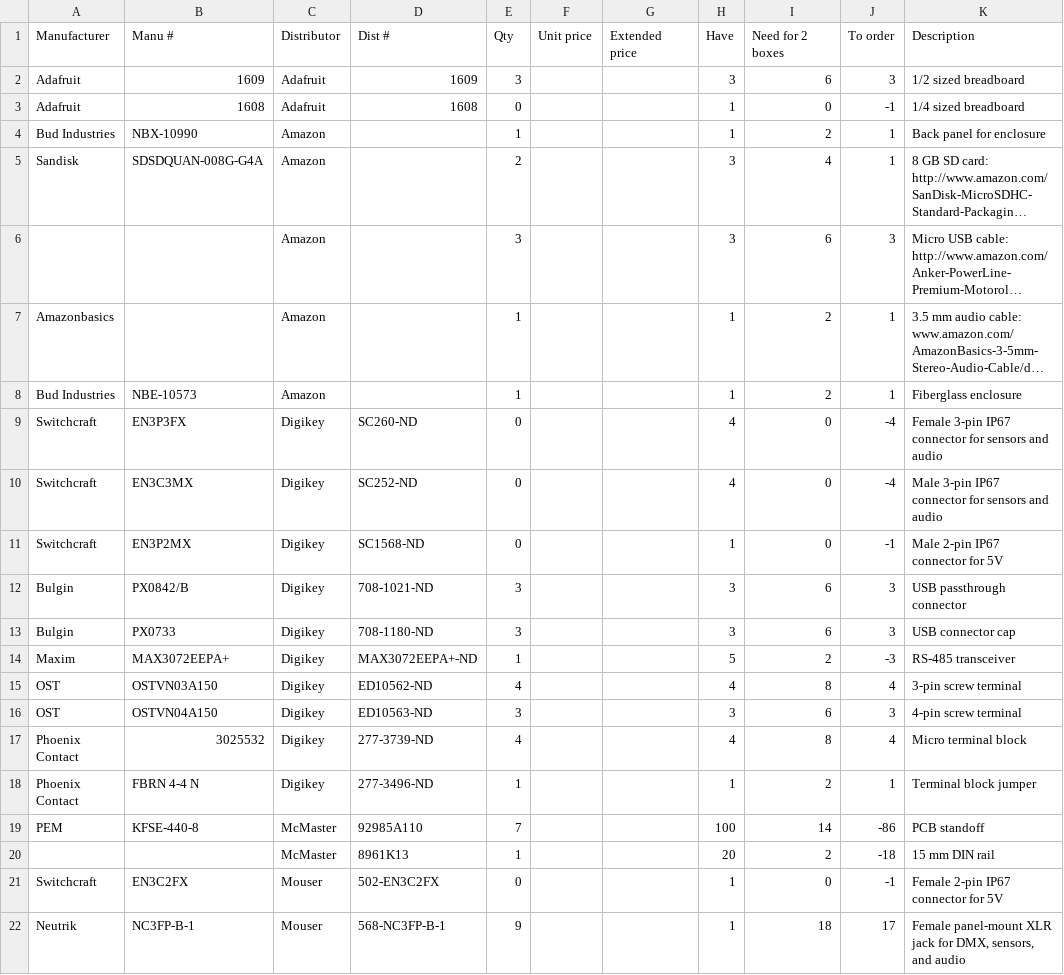
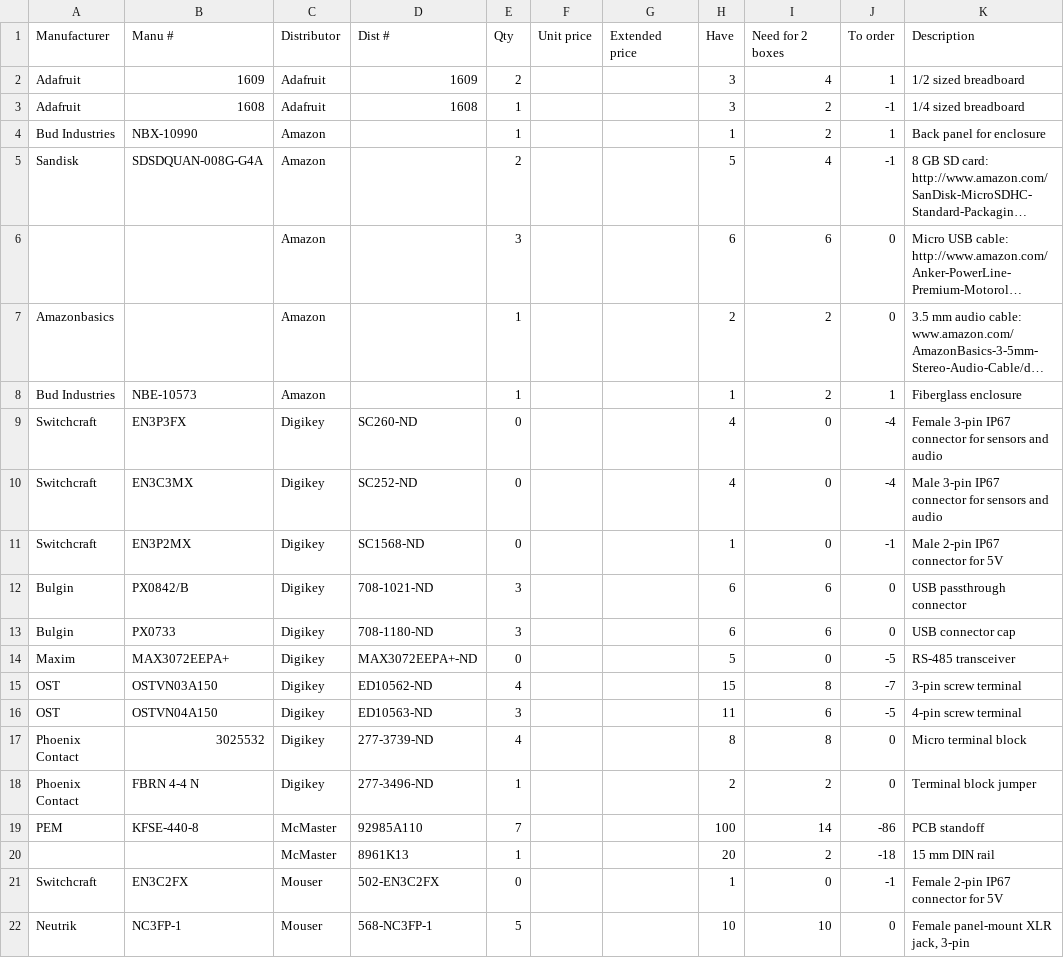
Before and after one commit to NewAmericanPublicArt/ourself, a CSV file: ourself-bom.csv, drawn as a sheet; only a part is shown; long unchanged cells end in …; the diff covers the shown part only; the diff names each change by its address in the sheet, - before the commit and + after, or states it on an @@ line.

Commit message:
Update BOM

```diff
--- a/ourself-bom.csv
+++ b/ourself-bom.csv
-E2 (Qty): 3
+E2 (Qty): 2
-I2 (Need for 2 boxes): 6
+I2 (Need for 2 boxes): 4
-J2 (To order): 3
+J2 (To order): 1
-E3 (Qty): 0
+E3 (Qty): 1
-H3 (Have): 1
+H3 (Have): 3
-I3 (Need for 2 boxes): 0
+I3 (Need for 2 boxes): 2
-H5 (Have): 3
+H5 (Have): 5
-J5 (To order): 1
+J5 (To order): -1
-H6 (Have): 3
+H6 (Have): 6
-J6 (To order): 3
+J6 (To order): 0
-H7 (Have): 1
+H7 (Have): 2
-J7 (To order): 1
+J7 (To order): 0
-H12:H13 (Have): 3
+H12:H13 (Have): 6
-J12:J13 (To order): 3
+J12:J13 (To order): 0
-E14 (Qty): 1
+E14 (Qty): 0
-I14 (Need for 2 boxes): 2
+I14 (Need for 2 boxes): 0
-J14 (To order): -3
+J14 (To order): -5
-H15 (Have): 4
+H15 (Have): 15
-J15 (To order): 4
+J15 (To order): -7
-H16 (Have): 3
+H16 (Have): 11
-J16 (To order): 3
+J16 (To order): -5
-H17 (Have): 4
+H17 (Have): 8
-J17 (To order): 4
+J17 (To order): 0
-H18 (Have): 1
+H18 (Have): 2
-J18 (To order): 1
+J18 (To order): 0
-B22 (Manu #): NC3FP-B-1
+B22 (Manu #): NC3FP-1
-D22 (Dist #): 568-NC3FP-B-1
+D22 (Dist #): 568-NC3FP-1
-E22 (Qty): 9
+E22 (Qty): 5
-H22 (Have): 1
+H22 (Have): 10
-I22 (Need for 2 boxes): 18
+I22 (Need for 2 boxes): 10
-J22 (To order): 17
+J22 (To order): 0
-K22 (Description): Female panel-mount XLR jack for DMX, sensors, and audio
+K22 (Description): Female panel-mount XLR jack, 3-pin
```
Also changed, not shown: 1 added row and 16 edited cells elsewhere in this file.
